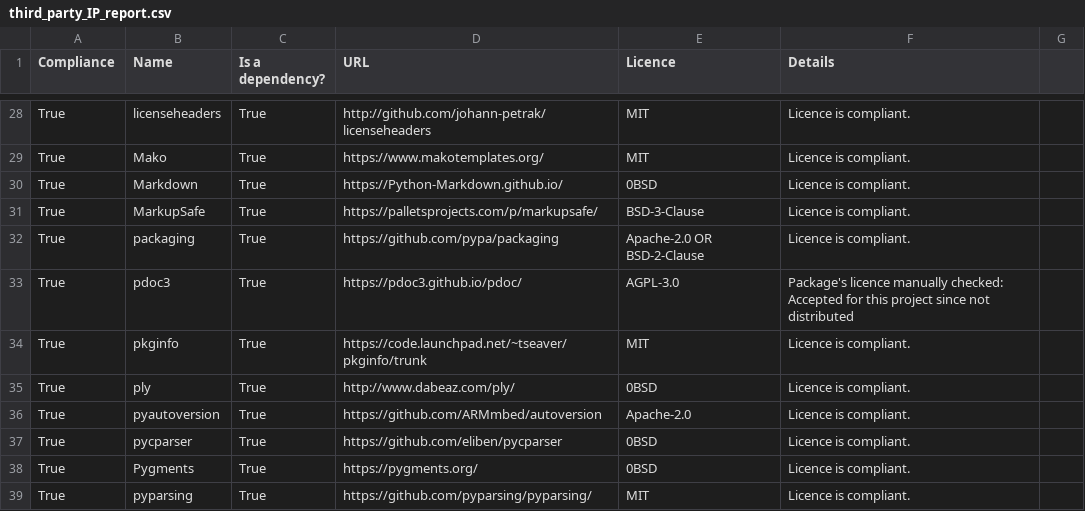
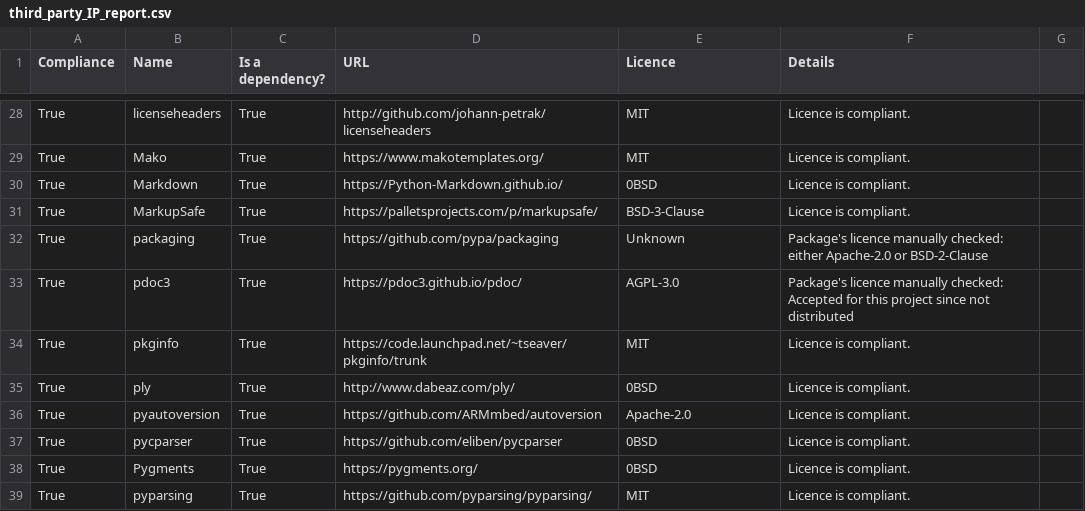
Before and after one commit to ARMmbed/continuous-delivery-scripts, a CSV file: docs/third_party_IP_report.csv, drawn as a sheet; only a part is shown, gaps mark what is left out.

```diff
--- a/docs/third_party_IP_report.csv
+++ b/docs/third_party_IP_report.csv
@@ -31,3 +31,3 @@ True,Markdown,True,https://Python-Markdown.github.io/,0BSD,Licence is compliant.
 True,MarkupSafe,True,https://palletsprojects.com/p/markupsafe/,BSD-3-Clause,Licence is compliant.
-True,packaging,True,https://github.com/pypa/packaging,Apache-2.0 OR BSD-2-Clause,Licence is compliant.
+True,packaging,True,https://github.com/pypa/packaging,Unknown,Package's licence manually checked: either Apache-2.0 or BSD-2-Clause
 True,pdoc3,True,https://pdoc3.github.io/pdoc/,AGPL-3.0,Package's licence manually checked: Accepted for this project since not distributed
```
Also changed, not shown: 46 other files.
